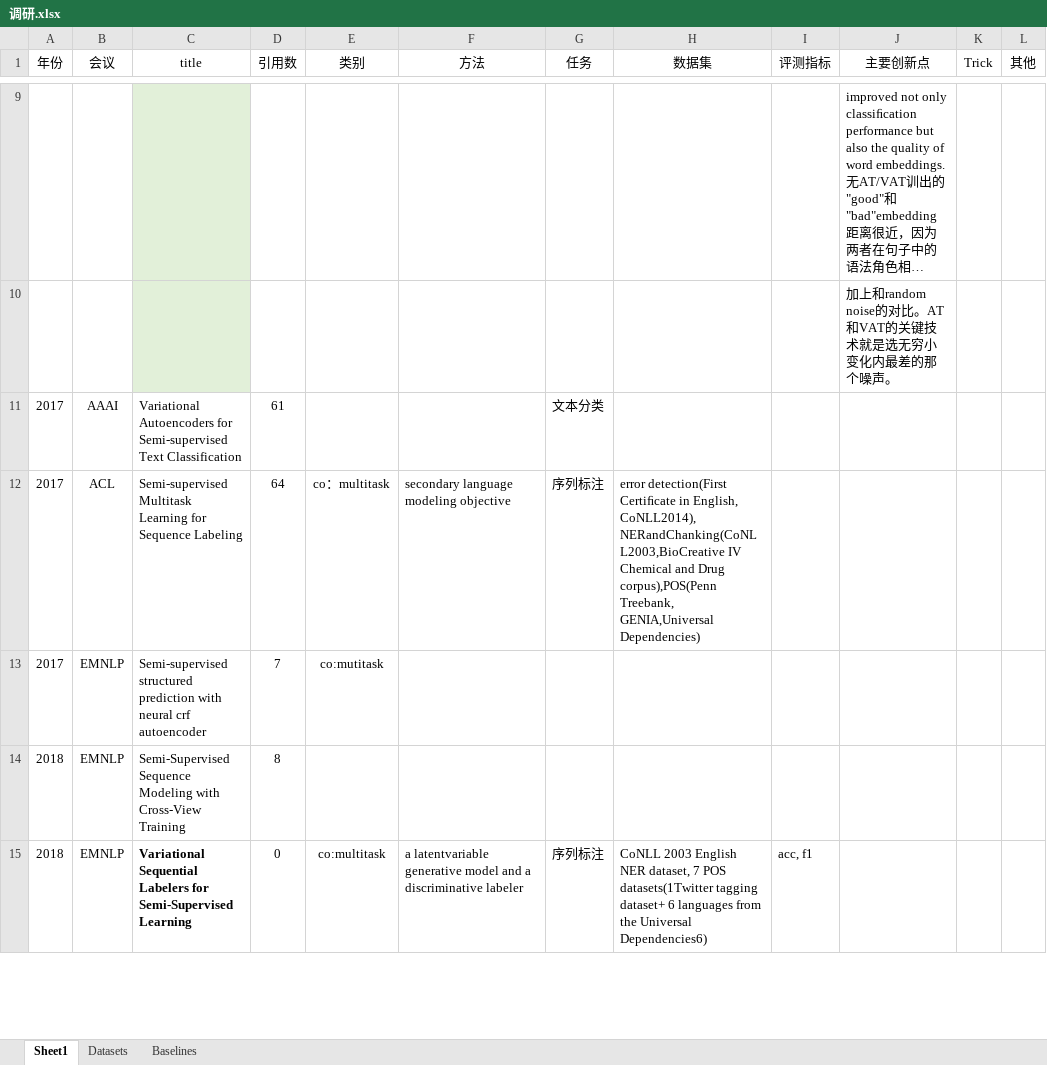
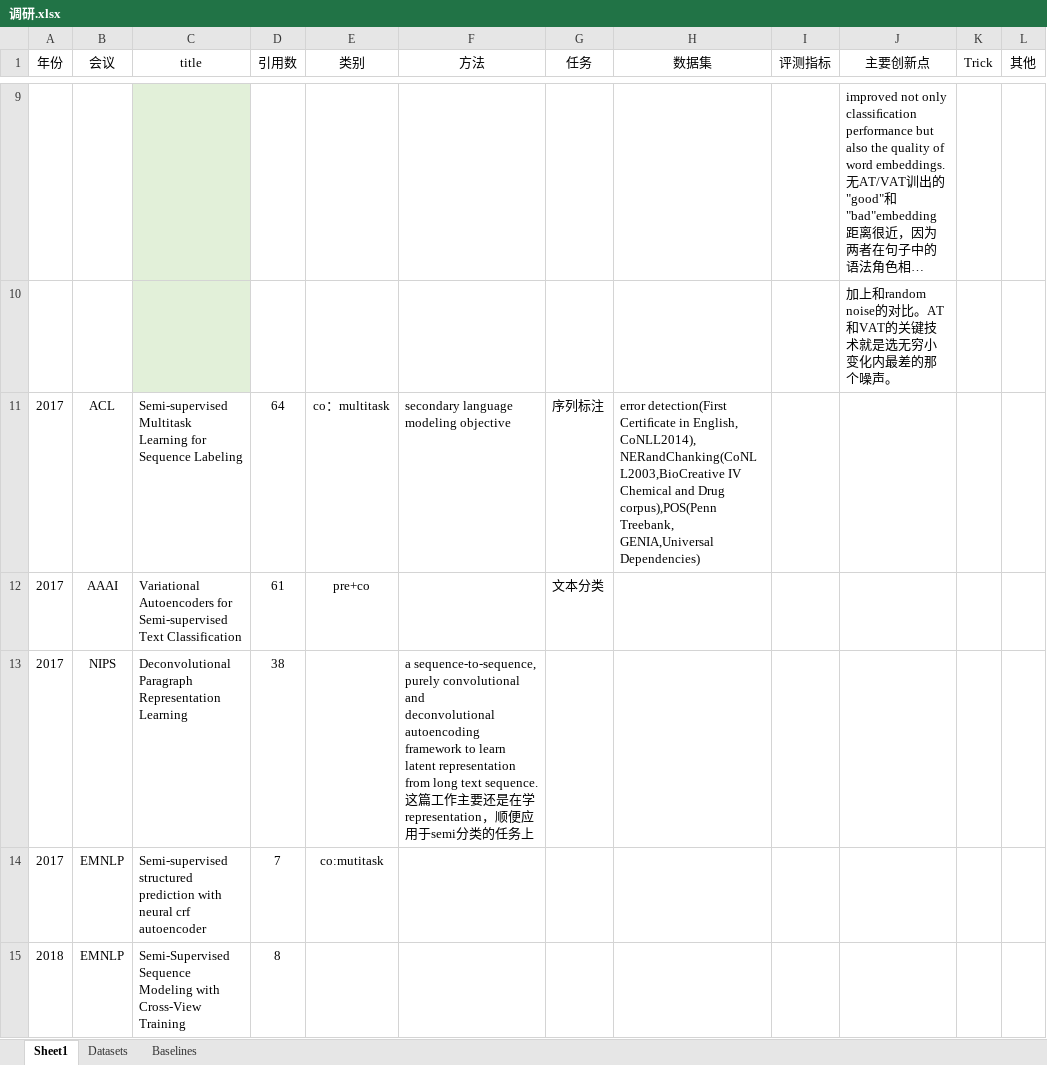
Before and after one commit to ayano39/SemiNLP, an Excel workbook: 调研.xlsx, sheet Sheet1, drawn as a sheet; only a part is shown, gaps mark what is left out; the shorter side is filled out with more unchanged rows; long unchanged cells end in …; values as stored, in another font and other column widths than the file's, no borders; charts and pictures not drawn; removed rows and columns are numbered as before the commit, all else as after; ↵ is a line break in a cell; the diff names each change by its address in the sheet, - before the commit and + after, or states it on an @@ line.

Commit message:
Update 调研.xlsx

```diff
--- a/调研.xlsx (sheet Sheet1)
+++ b/调研.xlsx (sheet Sheet1)
-row 11: 2017 | AAAI | Variational Autoencoders for Semi-supervised Text Classification | 61 |  |  | 文本分类
+row 12: 2017 | AAAI | Variational Autoencoders for Semi-supervised Text Classification | 61 | pre+co |  | 文本分类
+row 13: 2017 | NIPS | Deconvolutional Paragraph Representation Learning | 38 |  | a sequence-to-sequence, purely convolutional and ↵ deconvolutional autoencoding framework to learn latent representation from long text sequence. 这篇工作主要还是在学representation，顺便应用于semi分类的任务上
```
